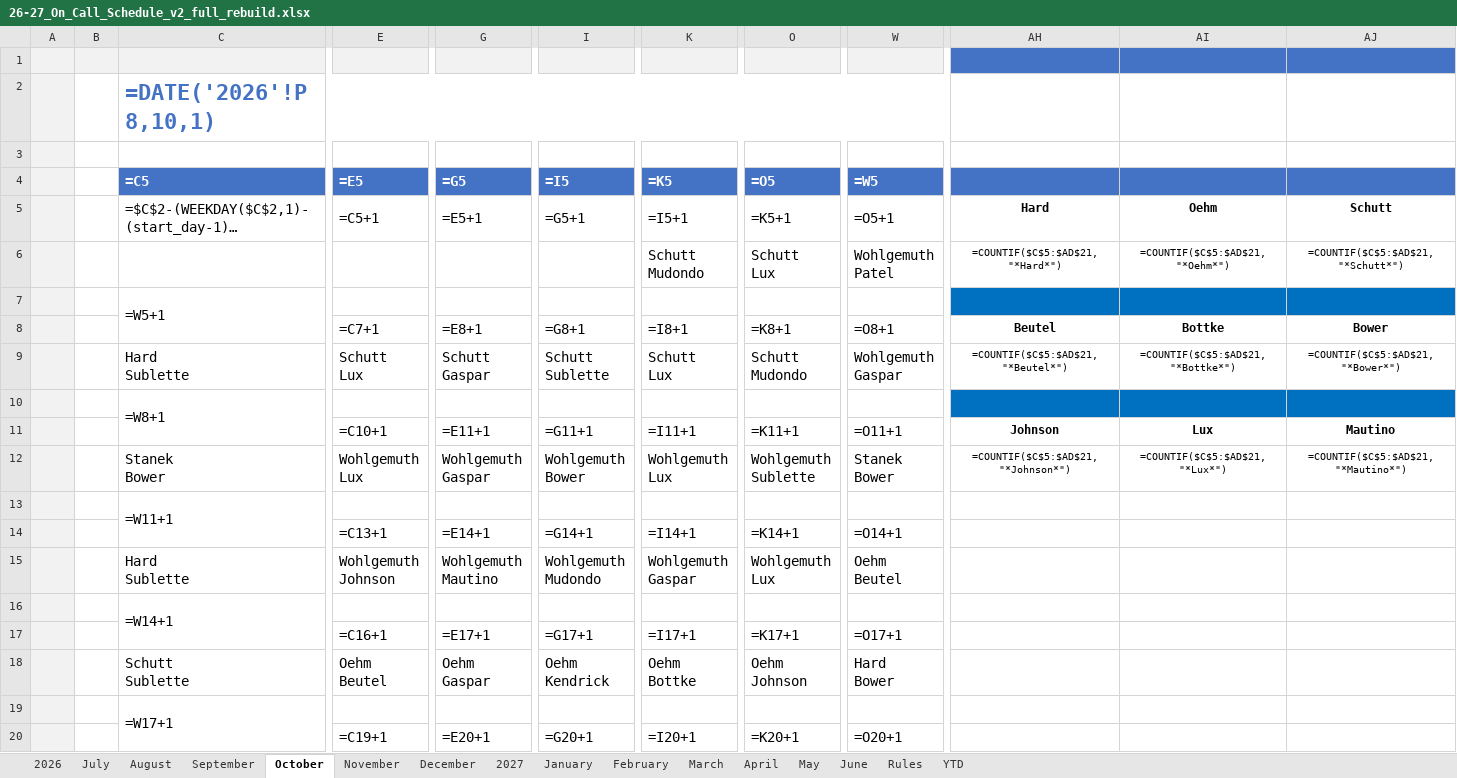
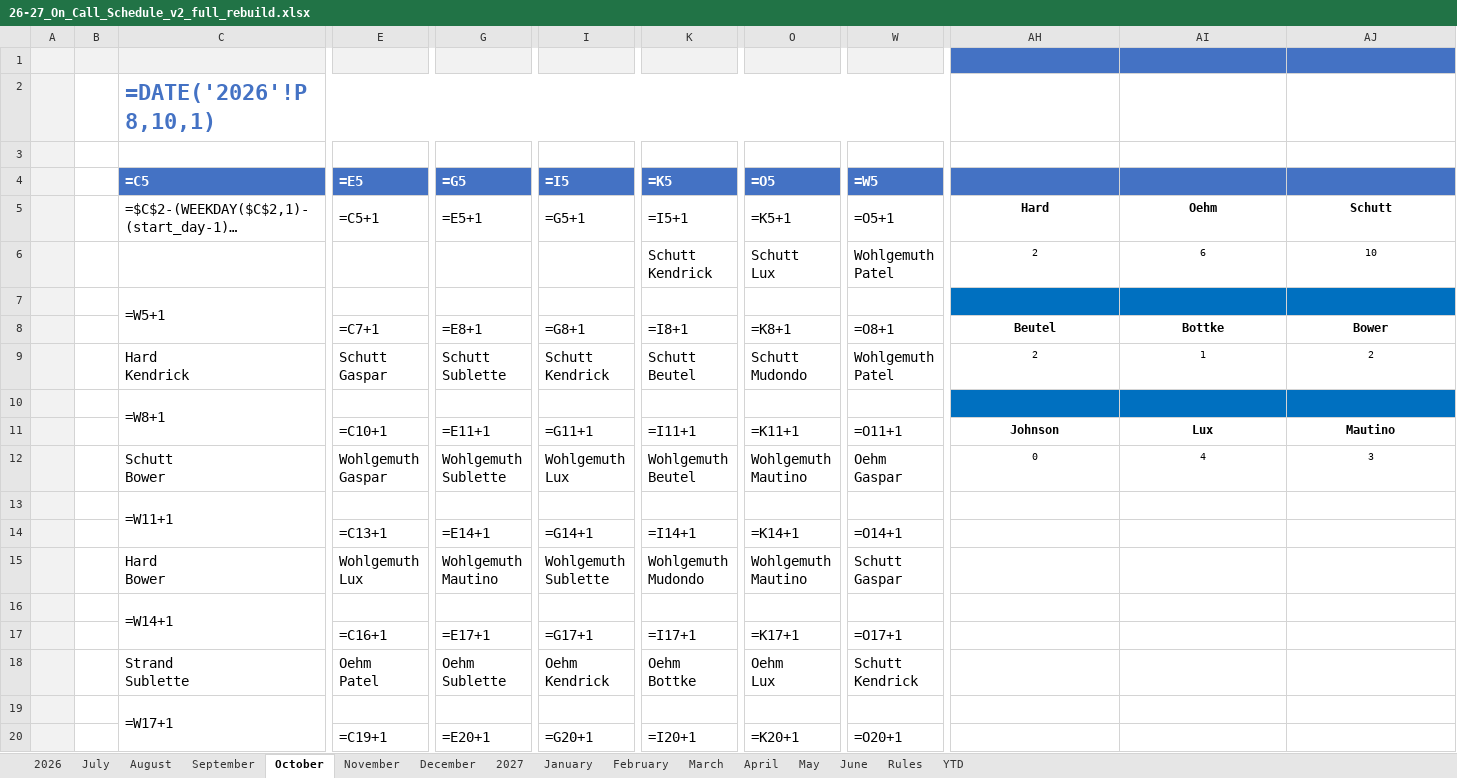
Before and after one commit to mbottke/Apex_Artifacts, an Excel workbook: deliverables/26-27_On_Call_Schedule_v2_full_rebuild.xlsx, sheet October, drawn as a sheet; only a part is shown, gaps mark what is left out; long unchanged cells end in …; values as stored, in another font and other column widths than the file's, no borders; formulas without a stored value are shown as written; conditional formats not drawn; removed rows and columns are numbered as before the commit, all else as after; rows hold the shown columns only; ↵ is a line break in a cell; the diff covers the shown part only; the diff names each change by its address in the sheet, - before the commit and + after, or states it on an @@ line.

```diff
--- a/deliverables/26-27_On_Call_Schedule_v2_full_rebuild.xlsx (sheet October)
+++ b/deliverables/26-27_On_Call_Schedule_v2_full_rebuild.xlsx (sheet October)
-row 6:  |  |  |  |  |  | Schutt ↵ Mudondo | Schutt ↵ Lux | Wohlgemuth ↵ Patel | =COUNTIF($C$5:$AD$21,"*Hard*") | =COUNTIF($C$5:$AD$21,"*Oehm*") | =COUNTIF($C$5:$AD$21,"*Schutt*")
+row 6:  |  |  |  |  |  | Schutt ↵ Kendrick | Schutt ↵ Lux | Wohlgemuth ↵ Patel | 2 | 6 | 10
-row 9:  |  | Hard ↵ Sublette | Schutt ↵ Lux | Schutt ↵ Gaspar | Schutt ↵ Sublette | Schutt ↵ Lux | Schutt ↵ Mudondo | Wohlgemuth ↵ Gaspar | =COUNTIF($C$5:$AD$21,"*Beutel*") | =COUNTIF($C$5:$AD$21,"*Bottke*") | =COUNTIF($C$5:$AD$21,"*Bower*")
+row 9:  |  | Hard ↵ Kendrick | Schutt ↵ Gaspar | Schutt ↵ Sublette | Schutt ↵ Kendrick | Schutt ↵ Beutel | Schutt ↵ Mudondo | Wohlgemuth ↵ Patel | 2 | 1 | 2
-row 12:  |  | Stanek ↵ Bower | Wohlgemuth ↵ Lux | Wohlgemuth ↵ Gaspar | Wohlgemuth ↵ Bower | Wohlgemuth ↵ Lux | Wohlgemuth ↵ Sublette | Stanek ↵ Bower | =COUNTIF($C$5:$AD$21,"*Johnson*") | =COUNTIF($C$5:$AD$21,"*Lux*") | =COUNTIF($C$5:$AD$21,"*Mautino*")
+row 12:  |  | Schutt ↵ Bower | Wohlgemuth ↵ Gaspar | Wohlgemuth ↵ Sublette | Wohlgemuth ↵ Lux | Wohlgemuth ↵ Beutel | Wohlgemuth ↵ Mautino | Oehm ↵ Gaspar | 0 | 4 | 3
-row 15:  |  | Hard ↵ Sublette | Wohlgemuth ↵ Johnson | Wohlgemuth ↵ Mautino | Wohlgemuth ↵ Mudondo | Wohlgemuth ↵ Gaspar | Wohlgemuth ↵ Lux | Oehm ↵ Beutel
+row 15:  |  | Hard ↵ Bower | Wohlgemuth ↵ Lux | Wohlgemuth ↵ Mautino | Wohlgemuth ↵ Sublette | Wohlgemuth ↵ Mudondo | Wohlgemuth ↵ Mautino | Schutt ↵ Gaspar
-row 18:  |  | Schutt ↵ Sublette | Oehm ↵ Beutel | Oehm ↵ Gaspar | Oehm ↵ Kendrick | Oehm ↵ Bottke | Oehm ↵ Johnson | Hard ↵ Bower
+row 18:  |  | Strand ↵ Sublette | Oehm ↵ Patel | Oehm ↵ Sublette | Oehm ↵ Kendrick | Oehm ↵ Bottke | Oehm ↵ Lux | Schutt ↵ Kendrick
```
Also changed, not shown: 18 added rows and 18 removed rows elsewhere in this sheet, sheet August, sheet March, sheet May, sheet December, sheet July, sheet January, 6 more sheets, deliverables/26-27_On_Call_Schedule_v1_minimal_repair.xlsx, 10 other files.
